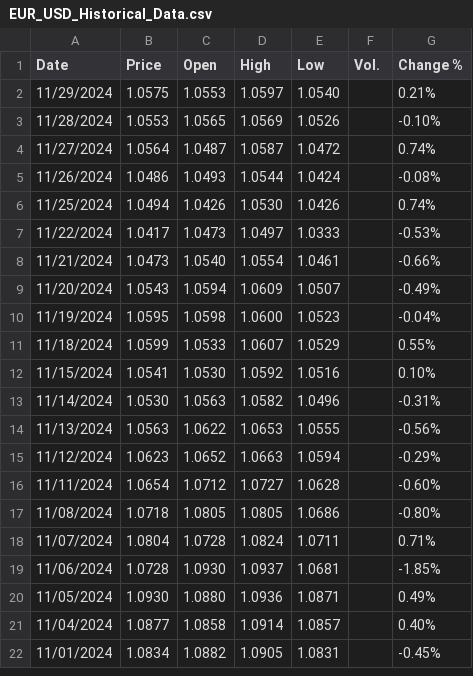
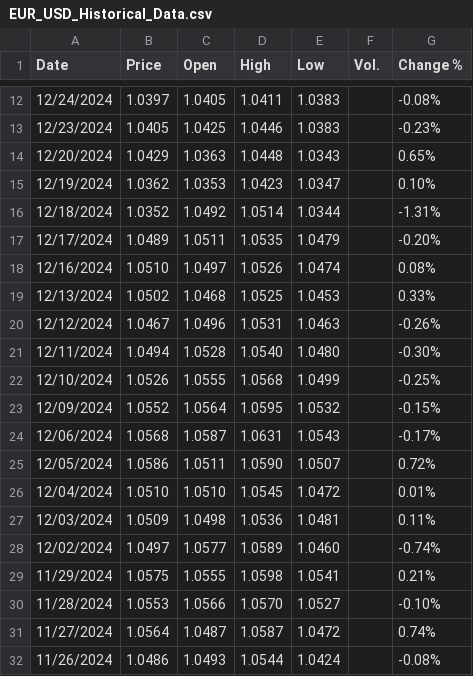
Before and after one commit to Akubue4U/PyProjects, a CSV file: MyBDAThesis/InvestingData/EUR_USD_Historical_Data.csv, drawn as a sheet; only a part is shown, gaps mark what is left out; the shorter side is filled out with more unchanged rows; the diff covers the shown part only.

```diff
--- a/MyBDAThesis/InvestingData/EUR_USD_Historical_Data.csv
+++ b/MyBDAThesis/InvestingData/EUR_USD_Historical_Data.csv
@@ -2,3 +12,20 @@
-"11/29/2024","1.0575","1.0553","1.0597","1.0540","","0.21%"
-"11/28/2024","1.0553","1.0565","1.0569","1.0526","","-0.10%"
+"12/24/2024","1.0397","1.0405","1.0411","1.0383","","-0.08%"
+"12/23/2024","1.0405","1.0425","1.0446","1.0383","","-0.23%"
+"12/20/2024","1.0429","1.0363","1.0448","1.0343","","0.65%"
+"12/19/2024","1.0362","1.0353","1.0423","1.0347","","0.10%"
+"12/18/2024","1.0352","1.0492","1.0514","1.0344","","-1.31%"
+"12/17/2024","1.0489","1.0511","1.0535","1.0479","","-0.20%"
+"12/16/2024","1.0510","1.0497","1.0526","1.0474","","0.08%"
+"12/13/2024","1.0502","1.0468","1.0525","1.0453","","0.33%"
+"12/12/2024","1.0467","1.0496","1.0531","1.0463","","-0.26%"
+"12/11/2024","1.0494","1.0528","1.0540","1.0480","","-0.30%"
+"12/10/2024","1.0526","1.0555","1.0568","1.0499","","-0.25%"
+"12/09/2024","1.0552","1.0564","1.0595","1.0532","","-0.15%"
+"12/06/2024","1.0568","1.0587","1.0631","1.0543","","-0.17%"
+"12/05/2024","1.0586","1.0511","1.0590","1.0507","","0.72%"
+"12/04/2024","1.0510","1.0510","1.0545","1.0472","","0.01%"
+"12/03/2024","1.0509","1.0498","1.0536","1.0481","","0.11%"
+"12/02/2024","1.0497","1.0577","1.0589","1.0460","","-0.74%"
+"11/29/2024","1.0575","1.0555","1.0598","1.0541","","0.21%"
+"11/28/2024","1.0553","1.0566","1.0570","1.0527","","-0.10%"
 "11/27/2024","1.0564","1.0487","1.0587","1.0472","","0.74%"
```
Also changed, not shown: 10 added rows elsewhere in this file, MyBDAThesis/InvestingData/GBP_USD_Historical_Data.csv, MyBDAThesis/InvestingData/USD_CAD_Historical_Data.csv, 2 other files.
